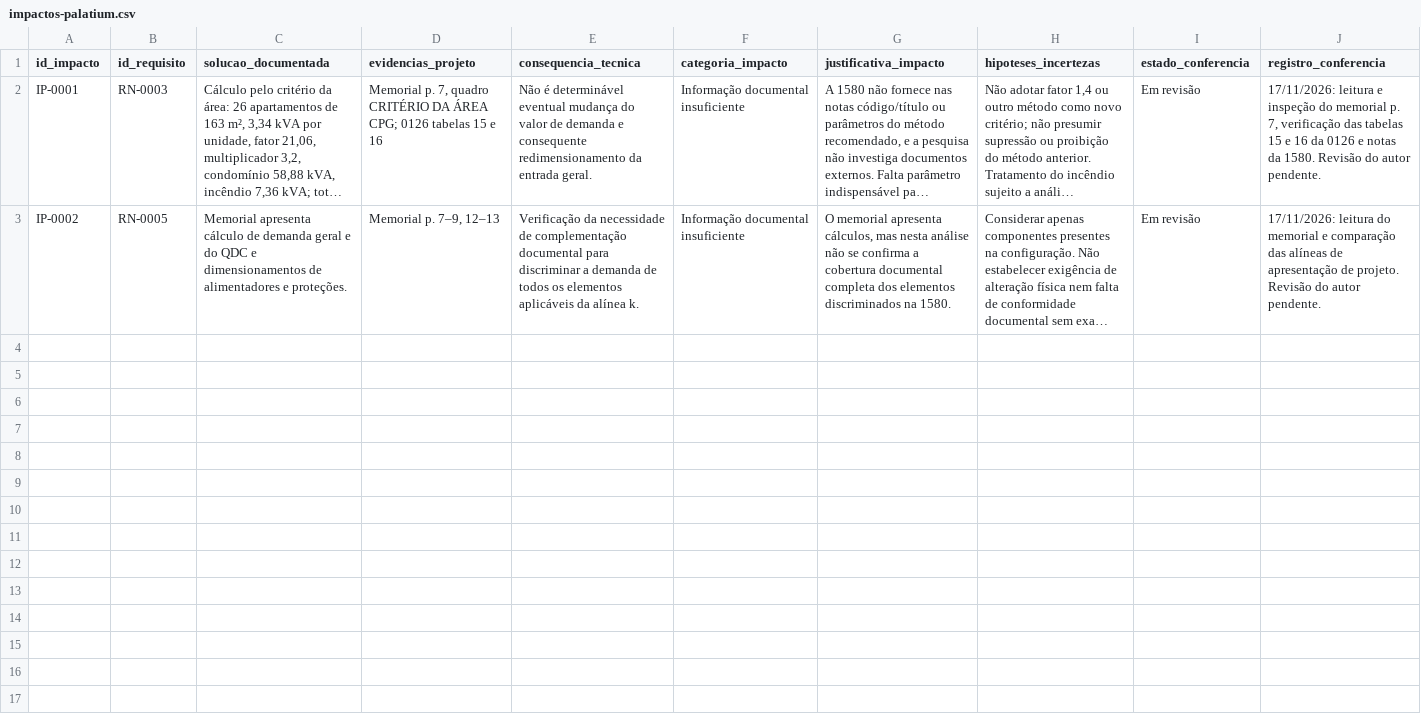
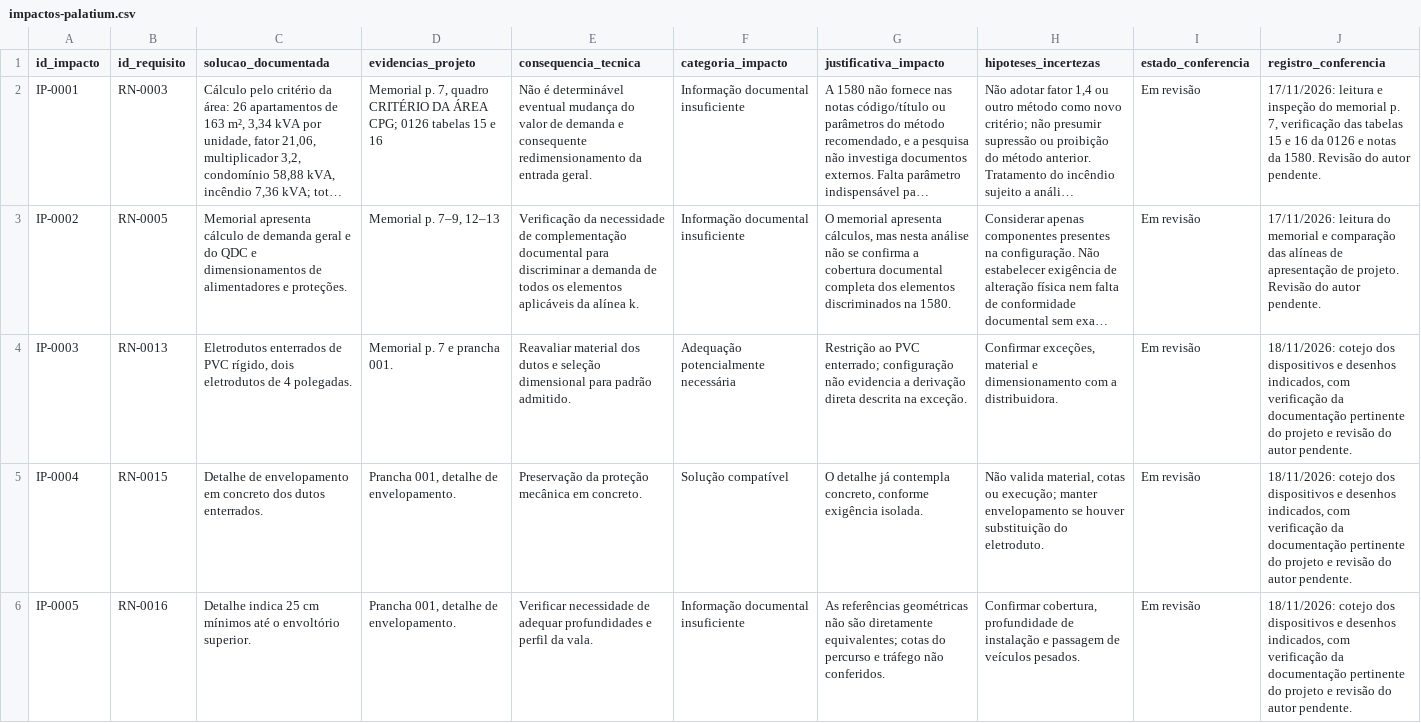
Before and after one commit to assisfaavf/TCC-UFC, a CSV file: dados/impactos-palatium.csv, drawn as a sheet; only a part is shown; long unchanged cells end in …; the diff covers the shown part only; the diff names each change by its address in the sheet, - before the commit and + after, or states it on an @@ line.

```diff
--- a/dados/impactos-palatium.csv
+++ b/dados/impactos-palatium.csv
+row 4: IP-0003 | RN-0013 | Eletrodutos enterrados de PVC rígido, dois eletrodutos de 4 polegadas. | Memorial p. 7 e prancha 001. | Reavaliar material dos dutos e seleção dimensional para padrão admitido. | Adequação potencialmente necessária | Restrição ao PVC enterrado; configuração não evidencia a derivação direta descrita na exceção. | Confirmar exceções, material e dimensionamento com a distribuidora. | Em revisão | 18/11/2026: cotejo dos dispositivos e desenhos indicados, com verificação da documentação pertinente do projeto e revisão do autor pendente.
+row 5: IP-0004 | RN-0015 | Detalhe de envelopamento em concreto dos dutos enterrados. | Prancha 001, detalhe de envelopamento. | Preservação da proteção mecânica em concreto. | Solução compatível | O detalhe já contempla concreto, conforme exigência isolada. | Não valida material, cotas ou execução; manter envelopamento se houver substituição do eletroduto. | Em revisão | 18/11/2026: cotejo dos dispositivos e desenhos indicados, com verificação da documentação pertinente do projeto e revisão do autor pendente.
+row 6: IP-0005 | RN-0016 | Detalhe indica 25 cm mínimos até o envoltório superior. | Prancha 001, detalhe de envelopamento. | Verificar necessidade de adequar profundidades e perfil da vala. | Informação documental insuficiente | As referências geométricas não são diretamente equivalentes; cotas do percurso e tráfego não conferidos. | Confirmar cobertura, profundidade de instalação e passagem de veículos pesados. | Em revisão | 18/11/2026: cotejo dos dispositivos e desenhos indicados, com verificação da documentação pertinente do projeto e revisão do autor pendente.
```
Also changed, not shown: 3 added rows elsewhere in this file, 3 other files.
